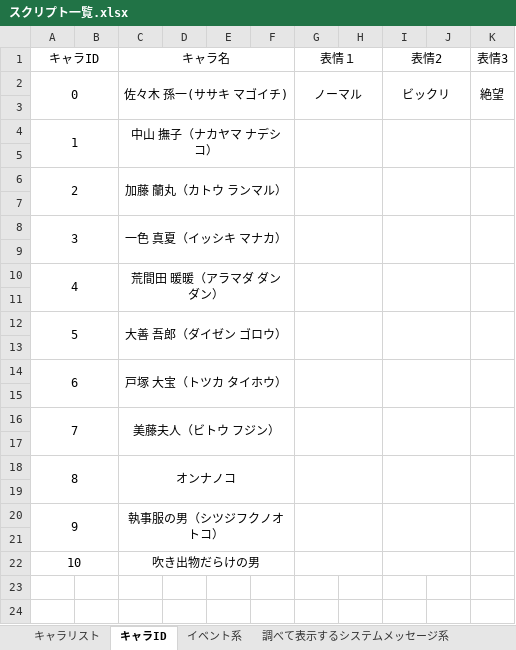
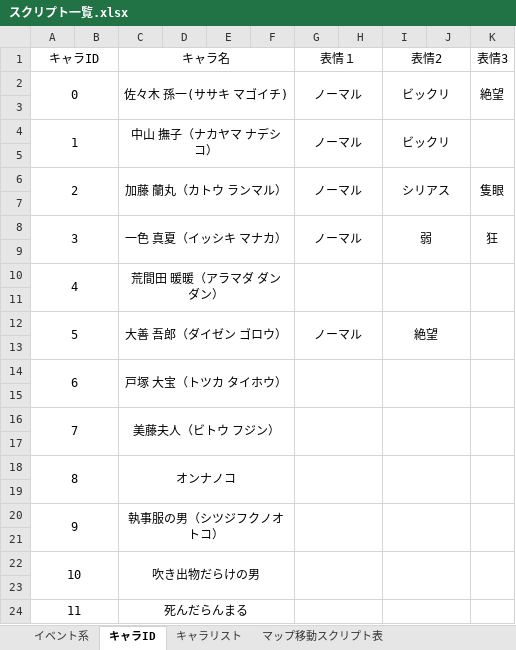
Before and after one commit to the-last-dinner/6chefs-full, an Excel workbook: Resources_original/script/スクリプト一覧.xlsx, sheet キャラID, drawn as a sheet; values as stored, in another font and other column widths than the file's, no borders; removed rows and columns are numbered as before the commit, all else as after; the diff names each change by its address in the sheet, - before the commit and + after, or states it on an @@ line.

```diff
--- a/Resources_original/script/スクリプト一覧.xlsx (sheet キャラID)
+++ b/Resources_original/script/スクリプト一覧.xlsx (sheet キャラID)
@@ sheet tab order changed: イベント系 | キャラID | キャラリスト | マップ移動スクリプト表 @@
-row 4: 1 |  | 中山 撫子（ナカヤマ ナデシコ）
+row 4: 1 |  | 中山 撫子（ナカヤマ ナデシコ） |  |  |  | ノーマル |  | ビックリ
-row 6: 2 |  | 加藤 蘭丸（カトウ ランマル）
+row 6: 2 |  | 加藤 蘭丸（カトウ ランマル） |  |  |  | ノーマル |  | シリアス |  | 隻眼
-row 8: 3 |  | 一色 真夏（イッシキ マナカ）
+row 8: 3 |  | 一色 真夏（イッシキ マナカ） |  |  |  | ノーマル |  | 弱 |  | 狂
-row 12: 5 |  | 大善 吾郎（ダイゼン ゴロウ）
+row 12: 5 |  | 大善 吾郎（ダイゼン ゴロウ） |  |  |  | ノーマル |  | 絶望
+K22:K23 merged
+row 23: (empty)
+row 24: 11 |  | 死んだらんまる
```
Also changed, not shown: sheet 調べて表示するシステムメッセージ系, sheet マップ移動スクリプト表, sheet イベント系, sheet アイテムリスト, sheet キャラリスト, sheet アイテム入手によりレイヤーを消すイベント, 1 more sheet, other sheet tabs.
